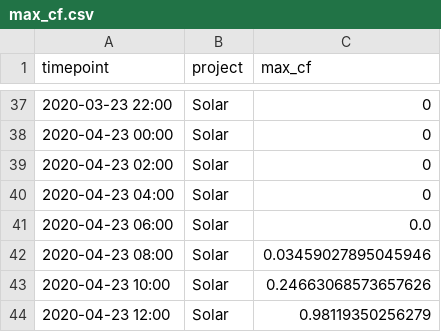
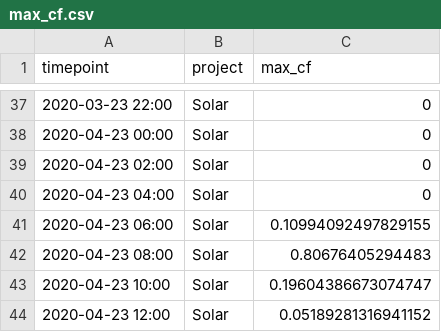
Before and after one commit to saharama/V2G-optimization, a CSV file: max_cf.csv, drawn as a sheet; only a part is shown, gaps mark what is left out; the diff covers the shown part only.

```diff
--- a/max_cf.csv
+++ b/max_cf.csv
@@ -40,5 +40,5 @@ timepoint,project,max_cf
 2020-04-23 04:00,Solar,0
-2020-04-23 06:00,Solar,0.0
-2020-04-23 08:00,Solar,0.03459027895045946
-2020-04-23 10:00,Solar,0.24663068573657626
-2020-04-23 12:00,Solar,0.98119350256279
+2020-04-23 06:00,Solar,0.10994092497829155
+2020-04-23 08:00,Solar,0.80676405294483
+2020-04-23 10:00,Solar,0.19604386673074747
+2020-04-23 12:00,Solar,0.05189281316941152
```
Also changed, not shown: 80 edited cells elsewhere in this file, dispatch_0.5_co2_0.0_dr.csv, tab2csv/max_cf_solar.csv, 2 other files.
